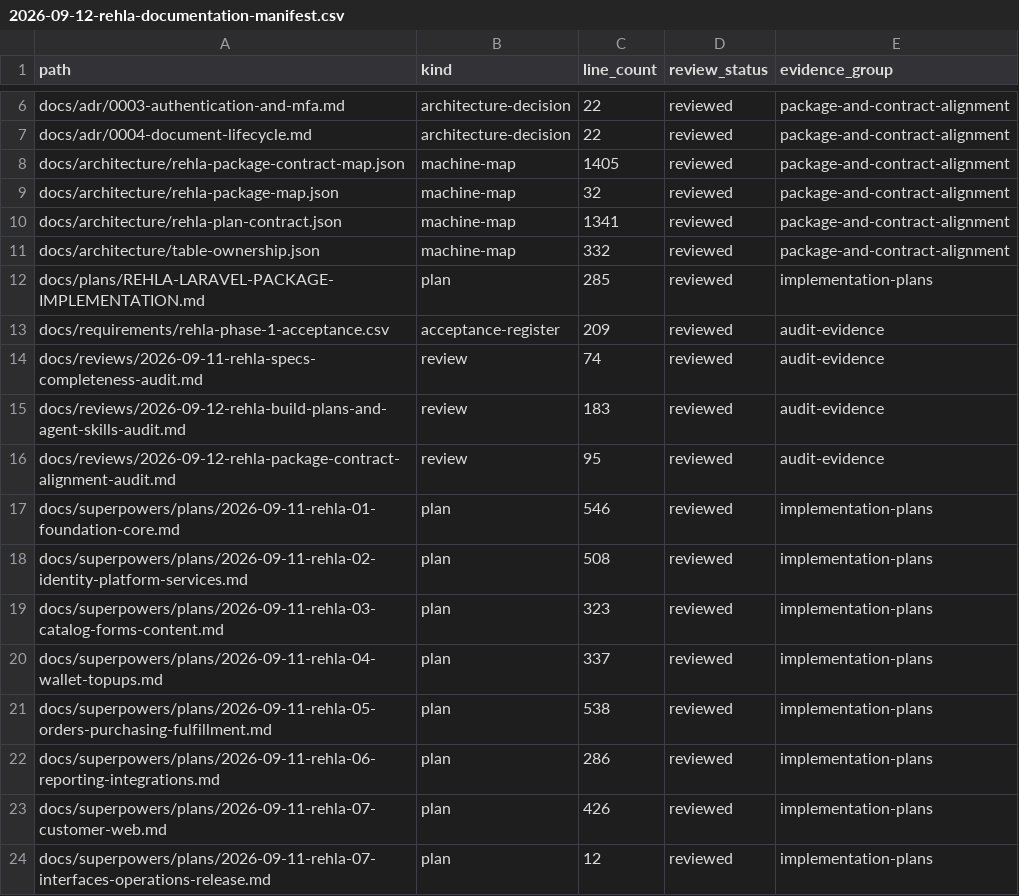
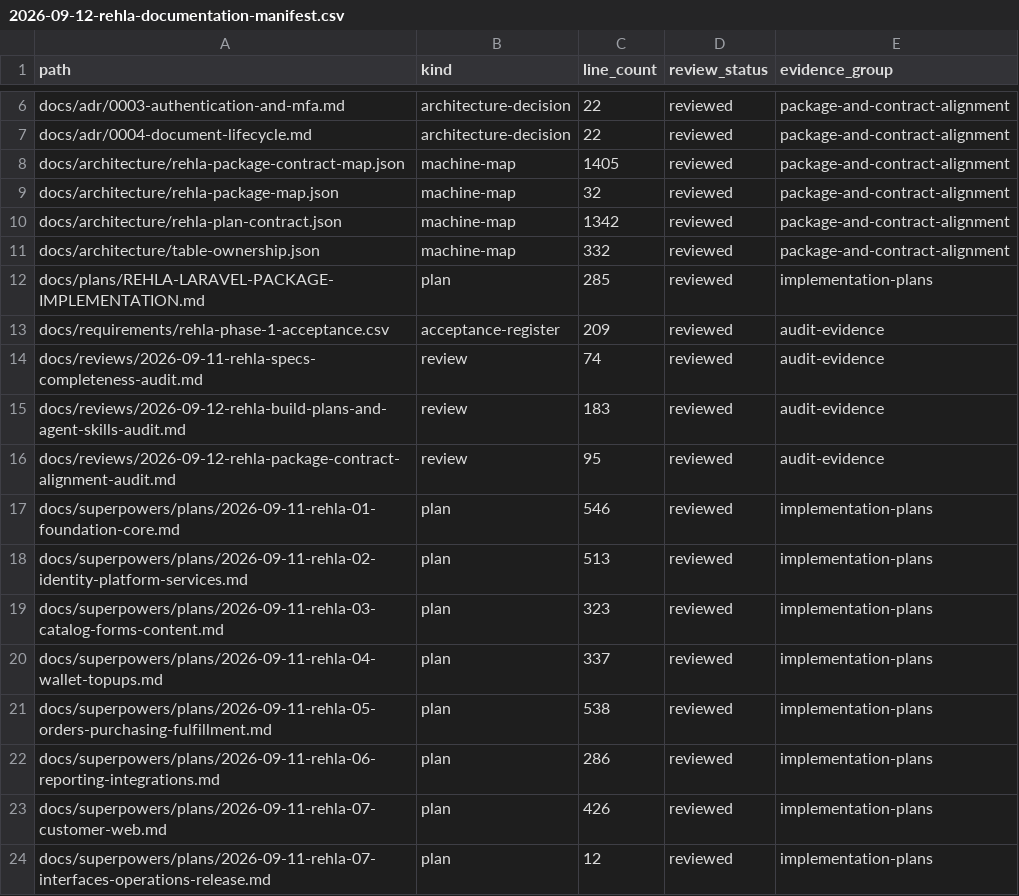
Before and after one commit to nasoomaa/rehla2, a CSV file: docs/reviews/2026-09-12-rehla-documentation-manifest.csv, drawn as a sheet; only a part is shown, gaps mark what is left out.

```diff
--- a/docs/reviews/2026-09-12-rehla-documentation-manifest.csv
+++ b/docs/reviews/2026-09-12-rehla-documentation-manifest.csv
@@ -9,3 +9,3 @@ docs/architecture/rehla-package-contract-map.json,machine-map,1405,reviewed,pack
 docs/architecture/rehla-package-map.json,machine-map,32,reviewed,package-and-contract-alignment
-docs/architecture/rehla-plan-contract.json,machine-map,1341,reviewed,package-and-contract-alignment
+docs/architecture/rehla-plan-contract.json,machine-map,1342,reviewed,package-and-contract-alignment
 docs/architecture/table-ownership.json,machine-map,332,reviewed,package-and-contract-alignment
@@ -17,3 +17,3 @@ docs/reviews/2026-09-12-rehla-package-contract-alignment-audit.md,review,95,revi
 docs/superpowers/plans/2026-09-11-rehla-01-foundation-core.md,plan,546,reviewed,implementation-plans
-docs/superpowers/plans/2026-09-11-rehla-02-identity-platform-services.md,plan,508,reviewed,implementation-plans
+docs/superpowers/plans/2026-09-11-rehla-02-identity-platform-services.md,plan,513,reviewed,implementation-plans
 docs/superpowers/plans/2026-09-11-rehla-03-catalog-forms-content.md,plan,323,reviewed,implementation-plans
```
Also changed, not shown: docs/requirements/rehla-phase-1-acceptance.csv, docs/superpowers/plans/2026-09-12-rehla-plan-manifest.csv, 15 other files.
